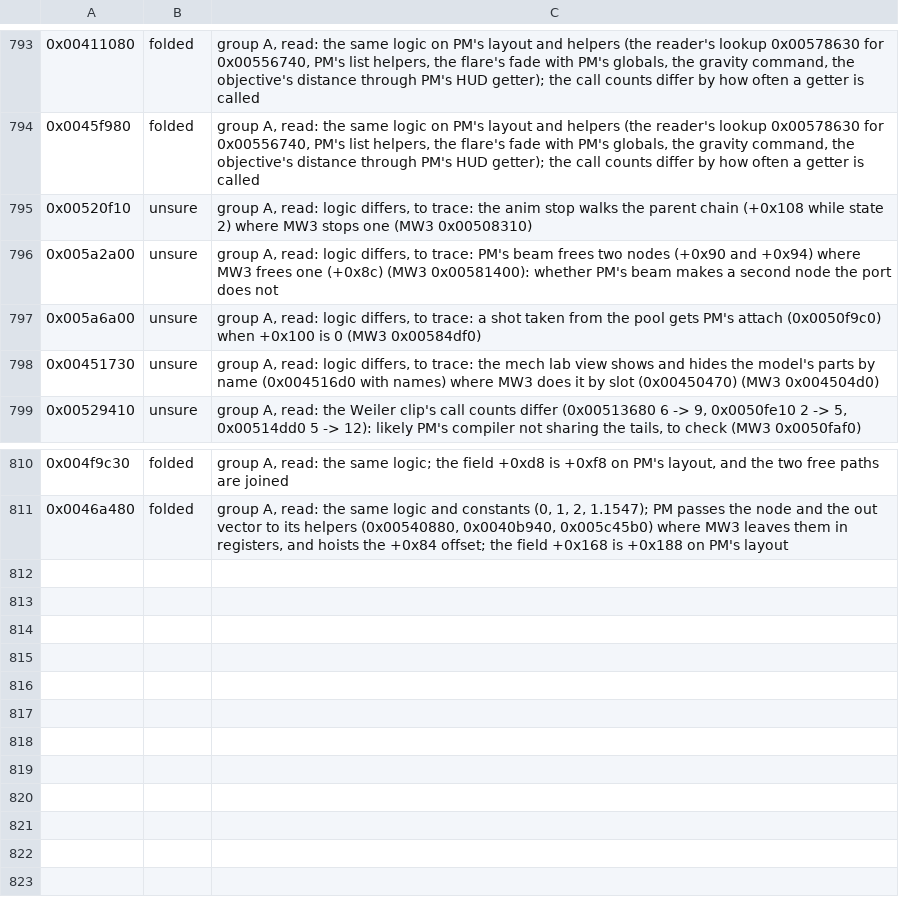
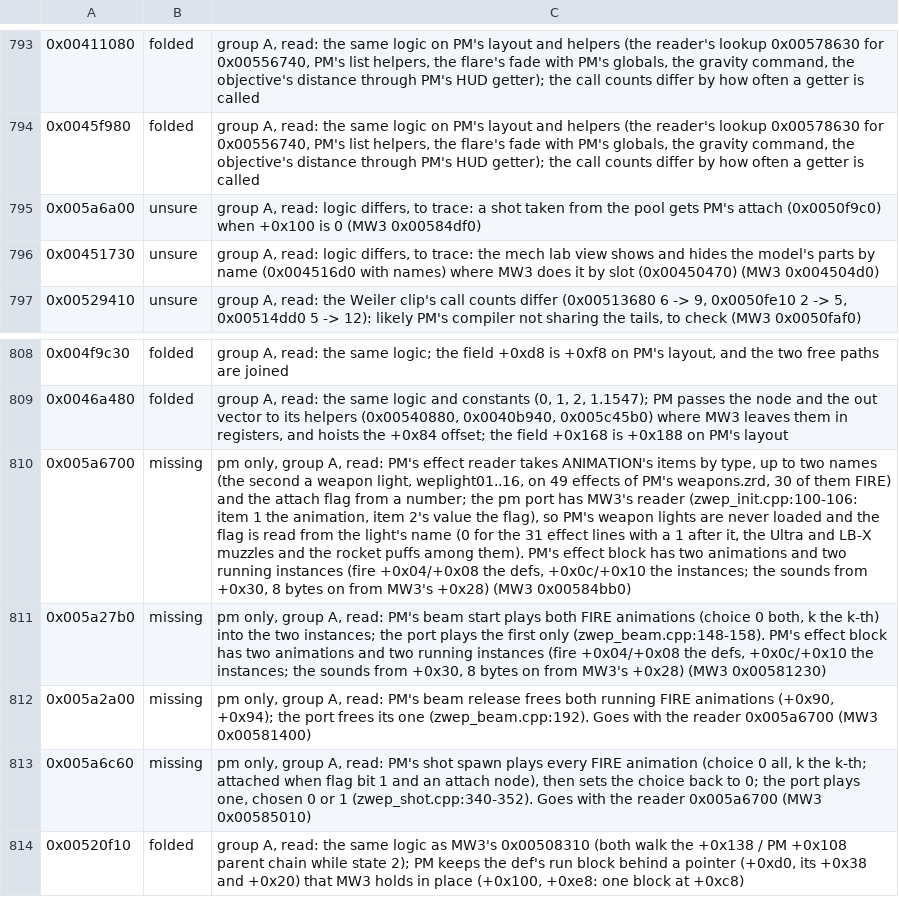
Before and after one commit to telltaleatheist/mw3-re, a TSV file: tools/analysis/port_audit_labels_pm.tsv, drawn as a sheet; only a part is shown, gaps mark what is left out; removed rows and columns are numbered as before the commit, all else as after; the diff names each change by its address in the sheet, - before the commit and + after, or states it on an @@ line.

Commit message:
PM audit: PM's weapon lights missing (the effect reader's second ANIMATION and the attach flag, the beam and shot play and free both); the anim stop folded

```diff
--- a/tools/analysis/port_audit_labels_pm.tsv
+++ b/tools/analysis/port_audit_labels_pm.tsv
-row 795: 0x00520f10 | unsure | group A, read: logic differs, to trace: the anim stop walks the parent chain (+0x108 while state 2) where MW3 stops one (MW3 0x00508310)
-row 796: 0x005a2a00 | unsure | group A, read: logic differs, to trace: PM's beam frees two nodes (+0x90 and +0x94) where MW3 frees one (+0x8c) (MW3 0x00581400): whether PM's beam makes a second node the port does not
+row 810: 0x005a6700 | missing | pm only, group A, read: PM's effect reader takes ANIMATION's items by type, up to two names (the second a weapon light, weplight01..16, on 49 effects of PM's weapons.zrd, 30 of them FIRE) and the attach flag from a number; the pm port has MW3's reader (zwep_init.cpp:100-106: item 1 the animation, item 2's value the flag), so PM's weapon lights are never loaded and the flag is read from the light's name (0 for the 31 effect lines with a 1 after it, the Ultra and LB-X muzzles and the rocket puffs among them). PM's effect block has two animations and two running instances (fire +0x04/+0x08 the defs, +0x0c/+0x10 the instances; the sounds from +0x30, 8 bytes on from MW3's +0x28) (MW3 0x00584bb0)
+row 811: 0x005a27b0 | missing | pm only, group A, read: PM's beam start plays both FIRE animations (choice 0 both, k the k-th) into the two instances; the port plays the first only (zwep_beam.cpp:148-158). PM's effect block has two animations and two running instances (fire +0x04/+0x08 the defs, +0x0c/+0x10 the instances; the sounds from +0x30, 8 bytes on from MW3's +0x28) (MW3 0x00581230)
+row 812: 0x005a2a00 | missing | pm only, group A, read: PM's beam release frees both running FIRE animations (+0x90, +0x94); the port frees its one (zwep_beam.cpp:192). Goes with the reader 0x005a6700 (MW3 0x00581400)
+row 813: 0x005a6c60 | missing | pm only, group A, read: PM's shot spawn plays every FIRE animation (choice 0 all, k the k-th; attached when flag bit 1 and an attach node), then sets the choice back to 0; the port plays one, chosen 0 or 1 (zwep_shot.cpp:340-352). Goes with the reader 0x005a6700 (MW3 0x00585010)
+row 814: 0x00520f10 | folded | group A, read: the same logic as MW3's 0x00508310 (both walk the +0x138 / PM +0x108 parent chain while state 2); PM keeps the def's run block behind a pointer (+0xd0, its +0x38 and +0x20) that MW3 holds in place (+0x100, +0xe8: one block at +0xc8)
```
